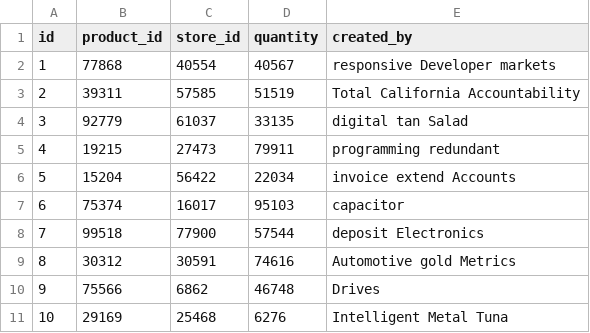
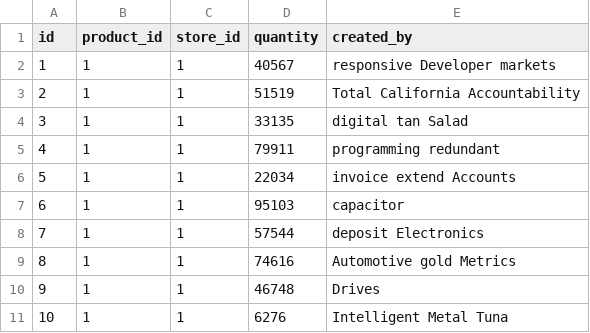
Before and after one commit to munawar2002/pos-system, a CSV file: src/main/resources/config/liquibase/fake-data/store_product.csv, drawn as a sheet.

Commit message:
Adding manToOne relationship in storeProduct entity of store and product

```diff
--- a/src/main/resources/config/liquibase/fake-data/store_product.csv
+++ b/src/main/resources/config/liquibase/fake-data/store_product.csv
@@ -1,11 +1,11 @@
 id;product_id;store_id;quantity;created_by
-1;77868;40554;40567;responsive Developer markets
-2;39311;57585;51519;Total California Accountability
-3;92779;61037;33135;digital tan Salad
-4;19215;27473;79911;programming redundant
-5;15204;56422;22034;invoice extend Accounts
-6;75374;16017;95103;capacitor
-7;99518;77900;57544;deposit Electronics
-8;30312;30591;74616;Automotive gold Metrics
-9;75566;6862;46748;Drives
-10;29169;25468;6276;Intelligent Metal Tuna
+1;1;1;40567;responsive Developer markets
+2;1;1;51519;Total California Accountability
+3;1;1;33135;digital tan Salad
+4;1;1;79911;programming redundant
+5;1;1;22034;invoice extend Accounts
+6;1;1;95103;capacitor
+7;1;1;57544;deposit Electronics
+8;1;1;74616;Automotive gold Metrics
+9;1;1;46748;Drives
+10;1;1;6276;Intelligent Metal Tuna
```
Also changed, not shown: 6 other files.
